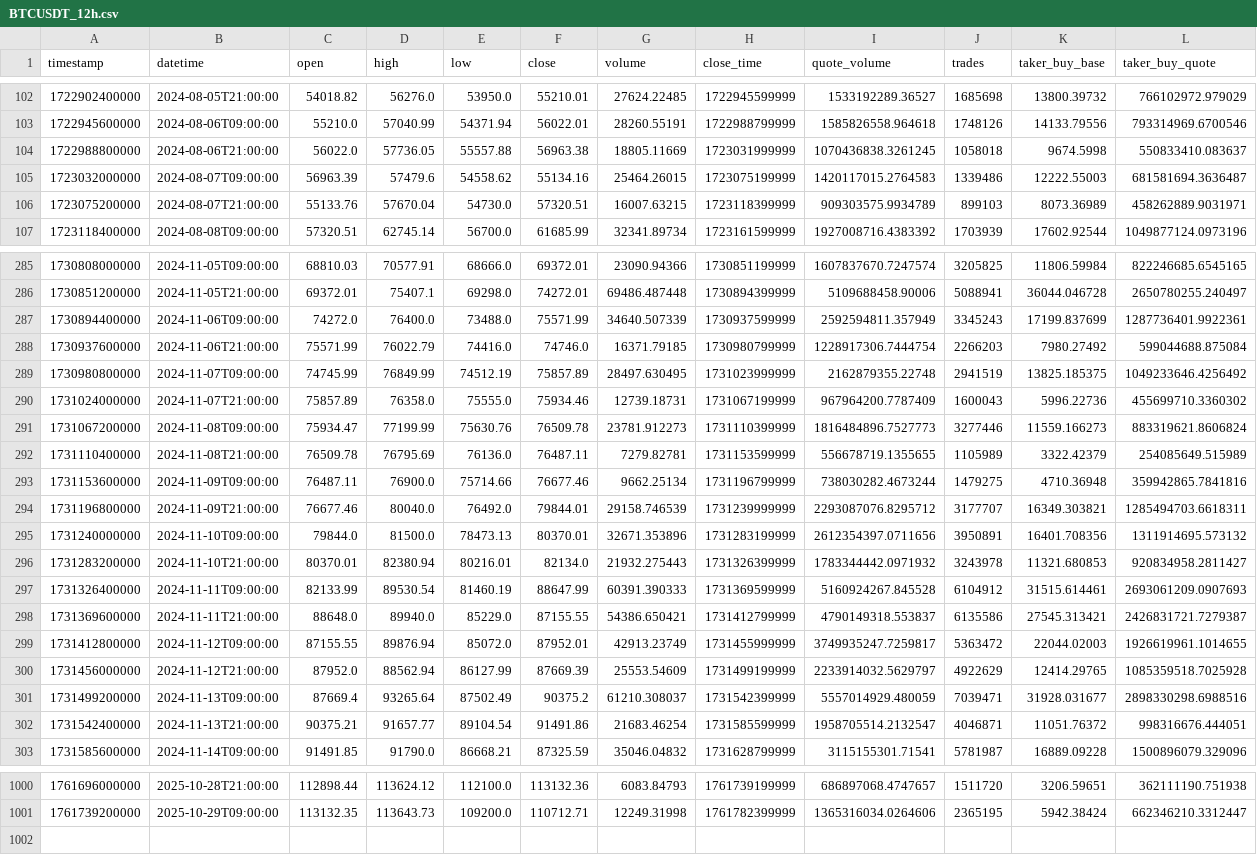
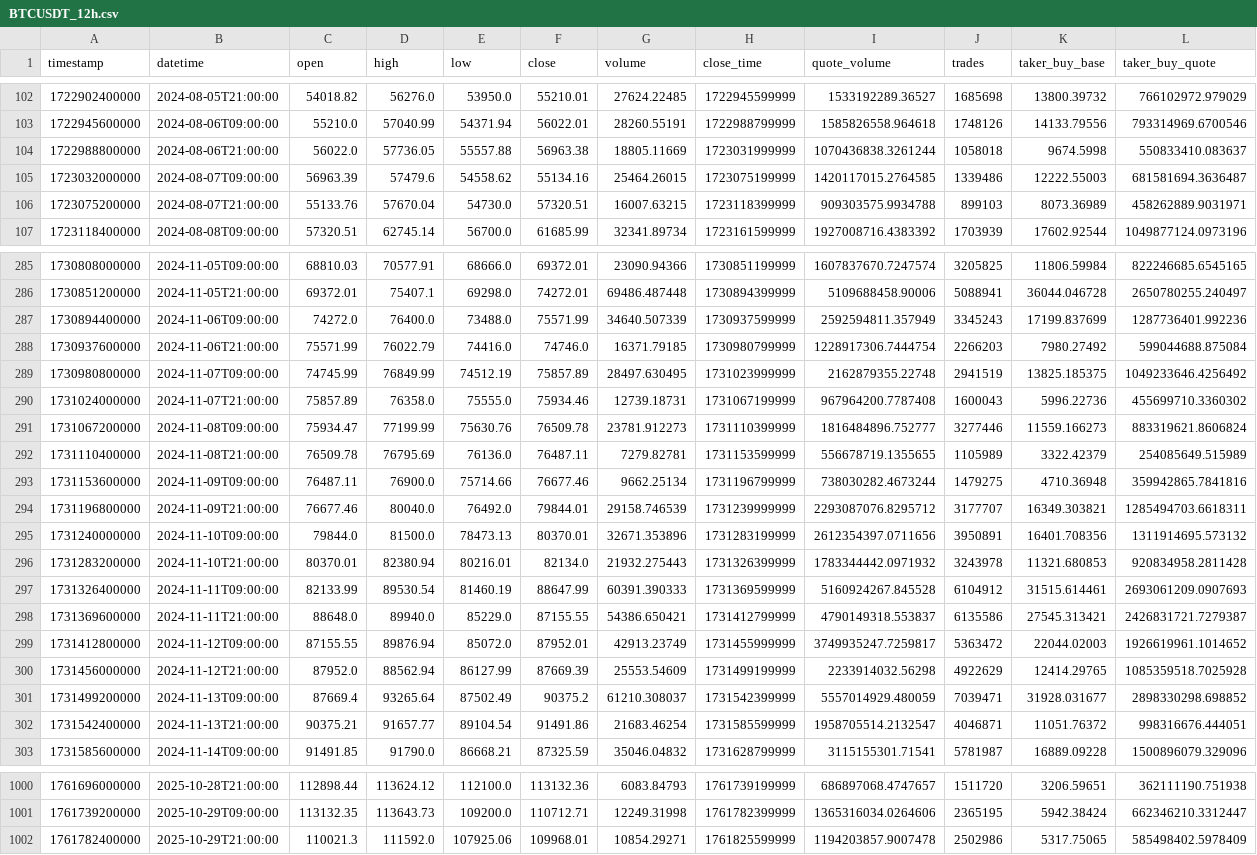
Before and after one commit to LautaroIbanez/Black_Trade, a CSV file: data/ohlcv/BTCUSDT_12h.csv, drawn as a sheet; only a part is shown, gaps mark what is left out; the diff covers the shown part only.

```diff
--- a/data/ohlcv/BTCUSDT_12h.csv
+++ b/data/ohlcv/BTCUSDT_12h.csv
@@ -103,5 +103,5 @@ timestamp,datetime,open,high,low,close,volume,close_time,quote_volume,trades,tak
 1722945600000,2024-08-06T09:00:00,55210.0,57040.99,54371.94,56022.01,28260.55191,1722988799999,1585826558.964618,1748126,14133.79556,793314969.6700546
-1722988800000,2024-08-06T21:00:00,56022.0,57736.05,55557.88,56963.38,18805.11669,1723031999999,1070436838.3261245,1058018,9674.5998,550833410.083637
-1723032000000,2024-08-07T09:00:00,56963.39,57479.6,54558.62,55134.16,25464.26015,1723075199999,1420117015.2764583,1339486,12222.55003,681581694.3636487
-1723075200000,2024-08-07T21:00:00,55133.76,57670.04,54730.0,57320.51,16007.63215,1723118399999,909303575.9934789,899103,8073.36989,458262889.9031971
+1722988800000,2024-08-06T21:00:00,56022.0,57736.05,55557.88,56963.38,18805.11669,1723031999999,1070436838.3261244,1058018,9674.5998,550833410.083637
+1723032000000,2024-08-07T09:00:00,56963.39,57479.6,54558.62,55134.16,25464.26015,1723075199999,1420117015.2764585,1339486,12222.55003,681581694.3636487
+1723075200000,2024-08-07T21:00:00,55133.76,57670.04,54730.0,57320.51,16007.63215,1723118399999,909303575.9934788,899103,8073.36989,458262889.9031971
 1723118400000,2024-08-08T09:00:00,57320.51,62745.14,56700.0,61685.99,32341.89734,1723161599999,1927008716.4383392,1703939,17602.92544,1049877124.0973196
@@ -286,7 +286,7 @@ timestamp,datetime,open,high,low,close,volume,close_time,quote_volume,trades,tak
 1730851200000,2024-11-05T21:00:00,69372.01,75407.1,69298.0,74272.01,69486.487448,1730894399999,5109688458.90006,5088941,36044.046728,2650780255.240497
-1730894400000,2024-11-06T09:00:00,74272.0,76400.0,73488.0,75571.99,34640.507339,1730937599999,2592594811.357949,3345243,17199.837699,1287736401.9922361
+1730894400000,2024-11-06T09:00:00,74272.0,76400.0,73488.0,75571.99,34640.507339,1730937599999,2592594811.357949,3345243,17199.837699,1287736401.992236
 1730937600000,2024-11-06T21:00:00,75571.99,76022.79,74416.0,74746.0,16371.79185,1730980799999,1228917306.7444754,2266203,7980.27492,599044688.875084
 1730980800000,2024-11-07T09:00:00,74745.99,76849.99,74512.19,75857.89,28497.630495,1731023999999,2162879355.22748,2941519,13825.185375,1049233646.4256492
-1731024000000,2024-11-07T21:00:00,75857.89,76358.0,75555.0,75934.46,12739.18731,1731067199999,967964200.7787409,1600043,5996.22736,455699710.3360302
-1731067200000,2024-11-08T09:00:00,75934.47,77199.99,75630.76,76509.78,23781.912273,1731110399999,1816484896.7527773,3277446,11559.166273,883319621.8606824
+1731024000000,2024-11-07T21:00:00,75857.89,76358.0,75555.0,75934.46,12739.18731,1731067199999,967964200.7787408,1600043,5996.22736,455699710.3360302
+1731067200000,2024-11-08T09:00:00,75934.47,77199.99,75630.76,76509.78,23781.912273,1731110399999,1816484896.752777,3277446,11559.166273,883319621.8606824
 1731110400000,2024-11-08T21:00:00,76509.78,76795.69,76136.0,76487.11,7279.82781,1731153599999,556678719.1355655,1105989,3322.42379,254085649.515989
@@ -295,8 +295,8 @@ timestamp,datetime,open,high,low,close,volume,close_time,quote_volume,trades,tak
 1731240000000,2024-11-10T09:00:00,79844.0,81500.0,78473.13,80370.01,32671.353896,1731283199999,2612354397.0711656,3950891,16401.708356,1311914695.573132
-1731283200000,2024-11-10T21:00:00,80370.01,82380.94,80216.01,82134.0,21932.275443,1731326399999,1783344442.0971932,3243978,11321.680853,920834958.2811427
+1731283200000,2024-11-10T21:00:00,80370.01,82380.94,80216.01,82134.0,21932.275443,1731326399999,1783344442.0971932,3243978,11321.680853,920834958.2811428
 1731326400000,2024-11-11T09:00:00,82133.99,89530.54,81460.19,88647.99,60391.390333,1731369599999,5160924267.845528,6104912,31515.614461,2693061209.0907693
 1731369600000,2024-11-11T21:00:00,88648.0,89940.0,85229.0,87155.55,54386.650421,1731412799999,4790149318.553837,6135586,27545.313421,2426831721.7279387
-1731412800000,2024-11-12T09:00:00,87155.55,89876.94,85072.0,87952.01,42913.23749,1731455999999,3749935247.7259817,5363472,22044.02003,1926619961.1014655
-1731456000000,2024-11-12T21:00:00,87952.0,88562.94,86127.99,87669.39,25553.54609,1731499199999,2233914032.5629797,4922629,12414.29765,1085359518.7025928
-1731499200000,2024-11-13T09:00:00,87669.4,93265.64,87502.49,90375.2,61210.308037,1731542399999,5557014929.480059,7039471,31928.031677,2898330298.6988516
+1731412800000,2024-11-12T09:00:00,87155.55,89876.94,85072.0,87952.01,42913.23749,1731455999999,3749935247.7259817,5363472,22044.02003,1926619961.1014652
+1731456000000,2024-11-12T21:00:00,87952.0,88562.94,86127.99,87669.39,25553.54609,1731499199999,2233914032.56298,4922629,12414.29765,1085359518.7025928
+1731499200000,2024-11-13T09:00:00,87669.4,93265.64,87502.49,90375.2,61210.308037,1731542399999,5557014929.480059,7039471,31928.031677,2898330298.698852
 1731542400000,2024-11-13T21:00:00,90375.21,91657.77,89104.54,91491.86,21683.46254,1731585599999,1958705514.2132547,4046871,11051.76372,998316676.444051
@@ -1001 +1001,2 @@ timestamp,datetime,open,high,low,close,volume,close_time,quote_volume,trades,tak
 1761739200000,2025-10-29T09:00:00,113132.35,113643.73,109200.0,110712.71,12249.31998,1761782399999,1365316034.0264606,2365195,5942.38424,662346210.3312447
+1761782400000,2025-10-29T21:00:00,110021.3,111592.0,107925.06,109968.01,10854.29271,1761825599999,1194203857.9007478,2502986,5317.75065,585498402.5978409
```
Also changed, not shown: 112 edited cells elsewhere in this file, data/ohlcv/BTCUSDT_1d.csv, data/ohlcv/BTCUSDT_2h.csv, 42 other files.
